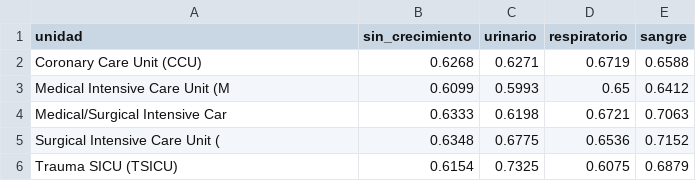
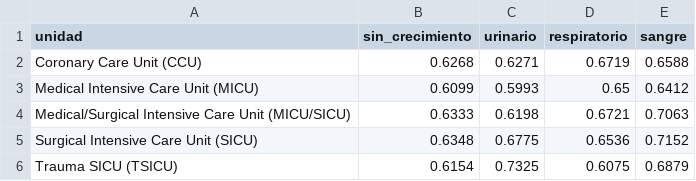
Before and after one commit to ljm234/icu-infection-source-conformal, a CSV file: outputs/fase10/auc_louo.csv, drawn as a sheet.

```diff
--- a/outputs/fase10/auc_louo.csv
+++ b/outputs/fase10/auc_louo.csv
@@ -2,5 +2,5 @@
 "Coronary Care Unit (CCU)",0.6268,0.6271,0.6719,0.6588
-"Medical Intensive Care Unit (M",0.6099,0.5993,0.65,0.6412
-"Medical/Surgical Intensive Car",0.6333,0.6198,0.6721,0.7063
-"Surgical Intensive Care Unit (",0.6348,0.6775,0.6536,0.7152
+"Medical Intensive Care Unit (MICU)",0.6099,0.5993,0.65,0.6412
+"Medical/Surgical Intensive Care Unit (MICU/SICU)",0.6333,0.6198,0.6721,0.7063
+"Surgical Intensive Care Unit (SICU)",0.6348,0.6775,0.6536,0.7152
 "Trauma SICU (TSICU)",0.6154,0.7325,0.6075,0.6879
```
Also changed, not shown: outputs/fase10/cobertura_clase_louo.csv, outputs/fase10/cobertura_louo.csv, 20 other files.
